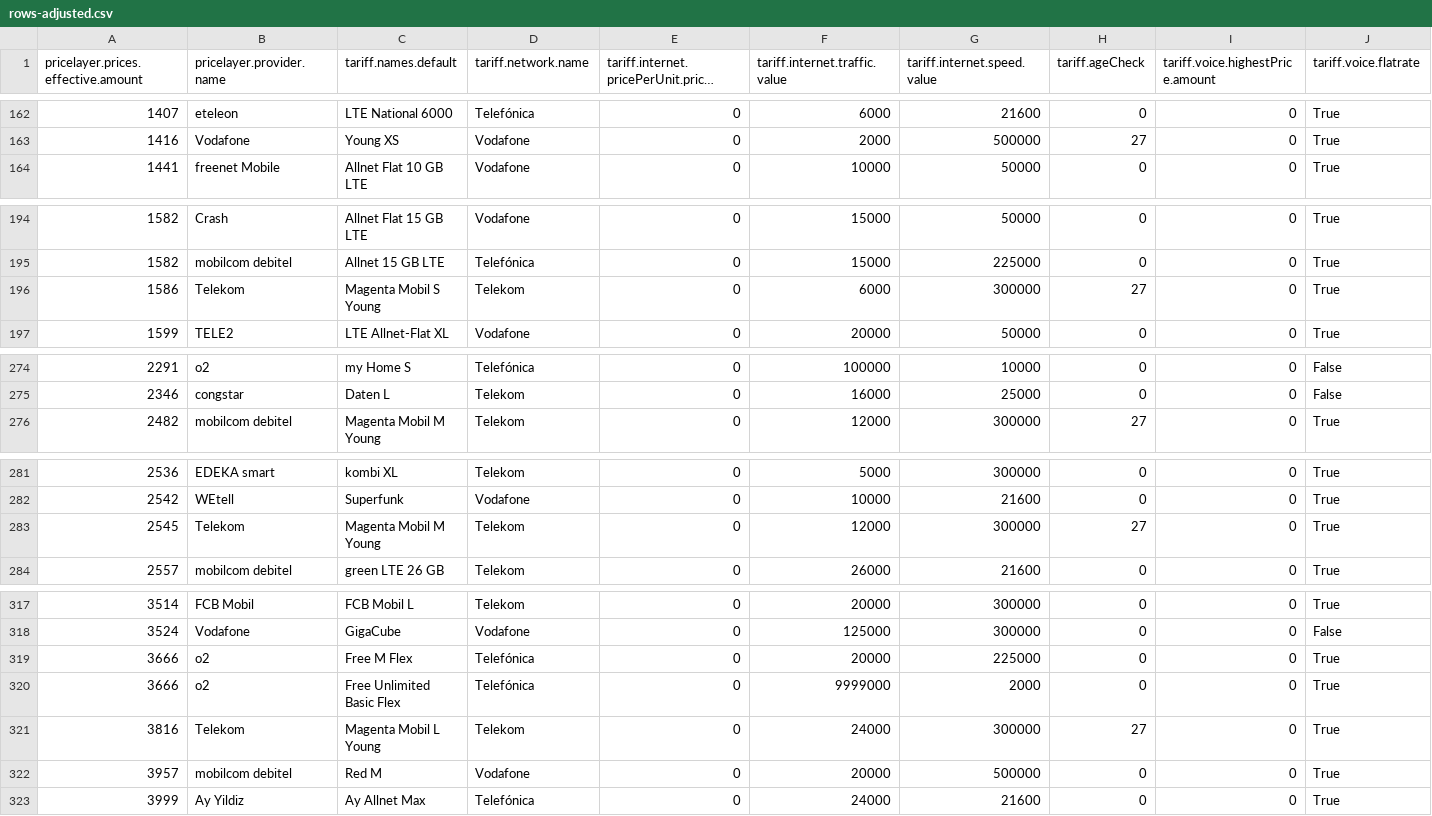
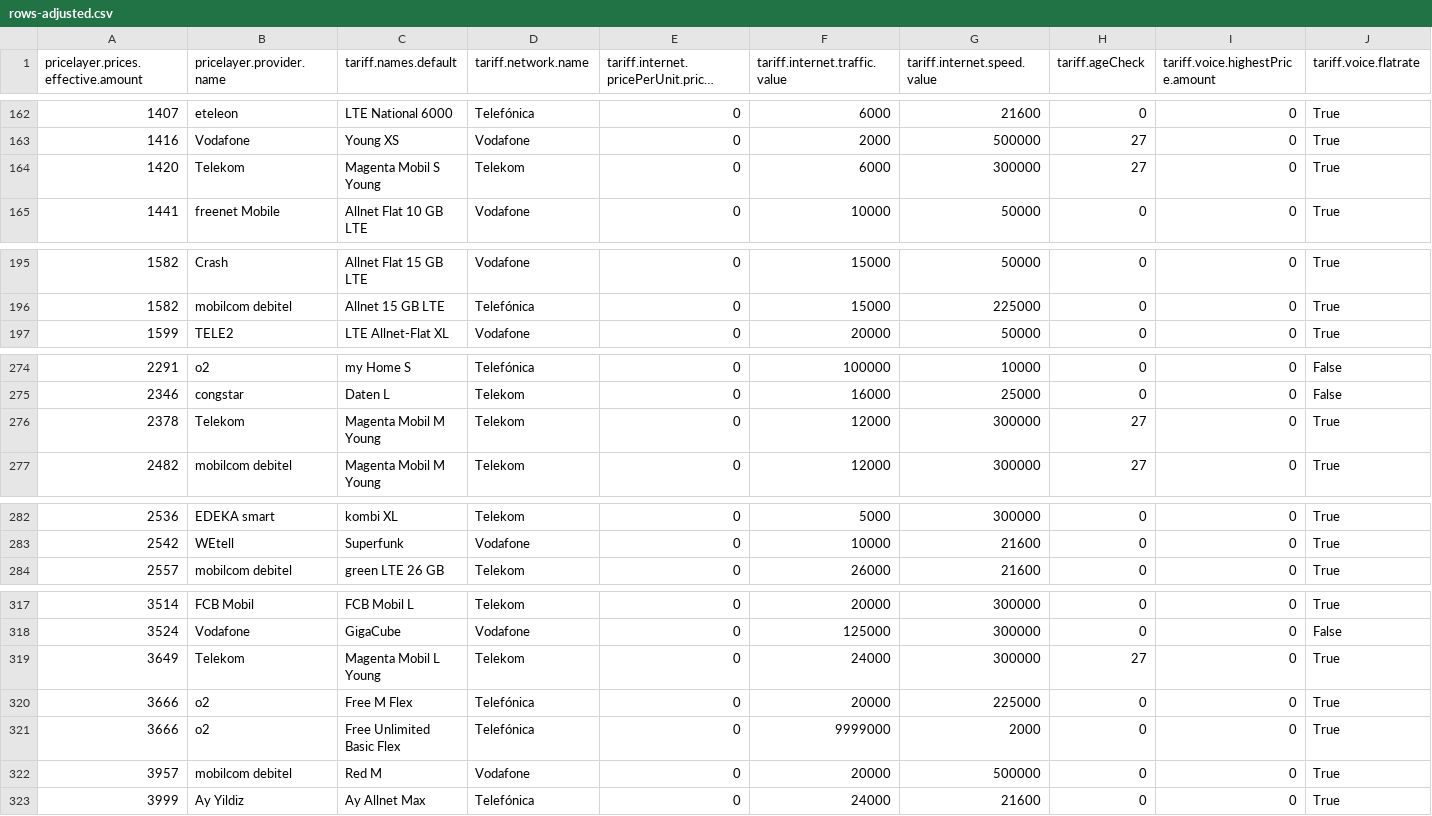
Before and after one commit to pcjedi/check24, a CSV file: rows-adjusted.csv, drawn as a sheet; only a part is shown, gaps mark what is left out; long unchanged cells end in …; removed rows and columns are numbered as before the commit, all else as after; rows hold the shown columns only; the diff names each change by its address in the sheet, - before the commit and + after, or states it on an @@ line.

```diff
--- a/rows-adjusted.csv
+++ b/rows-adjusted.csv
+row 164: 1420 | Telekom | Magenta Mobil S Young | Telekom | 0 | 6000 | 300000 | 27 | 0 | True
-row 196: 1586 | Telekom | Magenta Mobil S Young | Telekom | 0 | 6000 | 300000 | 27 | 0 | True
+row 276: 2378 | Telekom | Magenta Mobil M Young | Telekom | 0 | 12000 | 300000 | 27 | 0 | True
-row 283: 2545 | Telekom | Magenta Mobil M Young | Telekom | 0 | 12000 | 300000 | 27 | 0 | True
+row 319: 3649 | Telekom | Magenta Mobil L Young | Telekom | 0 | 24000 | 300000 | 27 | 0 | True
-row 321: 3816 | Telekom | Magenta Mobil L Young | Telekom | 0 | 24000 | 300000 | 27 | 0 | True
```
Also changed, not shown: grouped-minimum.csv, rows-simple.csv, 1 other file.
